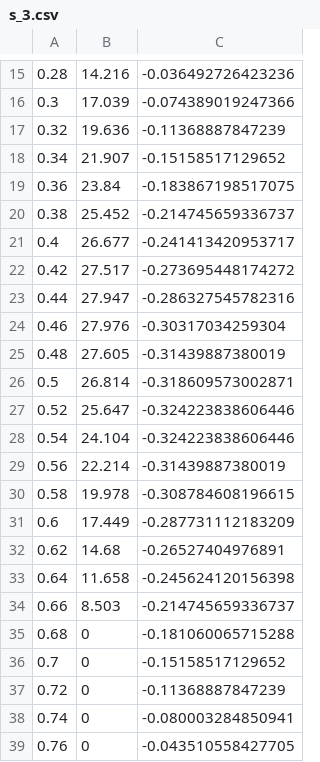
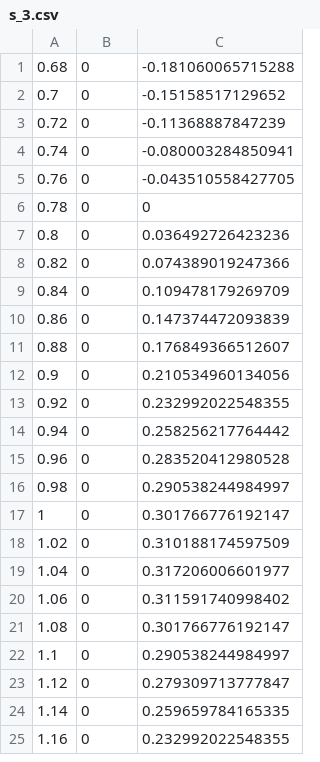
Before and after one commit to badbigota/5_relazione, a CSV file: Dati/s_3.csv, drawn as a sheet; only a part is shown, gaps mark what is left out; the shorter side is filled out with more unchanged rows; the diff covers the shown part only; the diff names each change by its address in the sheet, - before the commit and + after, or states it on an @@ line.

Commit message:
Remove prime 34 rghe perchè con forzante attiva

```diff
--- a/Dati/s_3.csv
+++ b/Dati/s_3.csv
-row 15: 0.28 | 14.216 | -0.036492726423236
-row 16: 0.3 | 17.039 | -0.074389019247366
-row 17: 0.32 | 19.636 | -0.11368887847239
-row 18: 0.34 | 21.907 | -0.15158517129652
-row 19: 0.36 | 23.84 | -0.183867198517075
-row 20: 0.38 | 25.452 | -0.214745659336737
-row 21: 0.4 | 26.677 | -0.241413420953717
-row 22: 0.42 | 27.517 | -0.273695448174272
-row 23: 0.44 | 27.947 | -0.286327545782316
-row 24: 0.46 | 27.976 | -0.30317034259304
-row 25: 0.48 | 27.605 | -0.31439887380019
-row 26: 0.5 | 26.814 | -0.318609573002871
-row 27: 0.52 | 25.647 | -0.324223838606446
-row 28: 0.54 | 24.104 | -0.324223838606446
-row 29: 0.56 | 22.214 | -0.31439887380019
-row 30: 0.58 | 19.978 | -0.308784608196615
-row 31: 0.6 | 17.449 | -0.287731112183209
-row 32: 0.62 | 14.68 | -0.26527404976891
-row 33: 0.64 | 11.658 | -0.245624120156398
-row 34: 0.66 | 8.503 | -0.214745659336737
```
Also changed, not shown: 14 removed rows elsewhere in this file.
